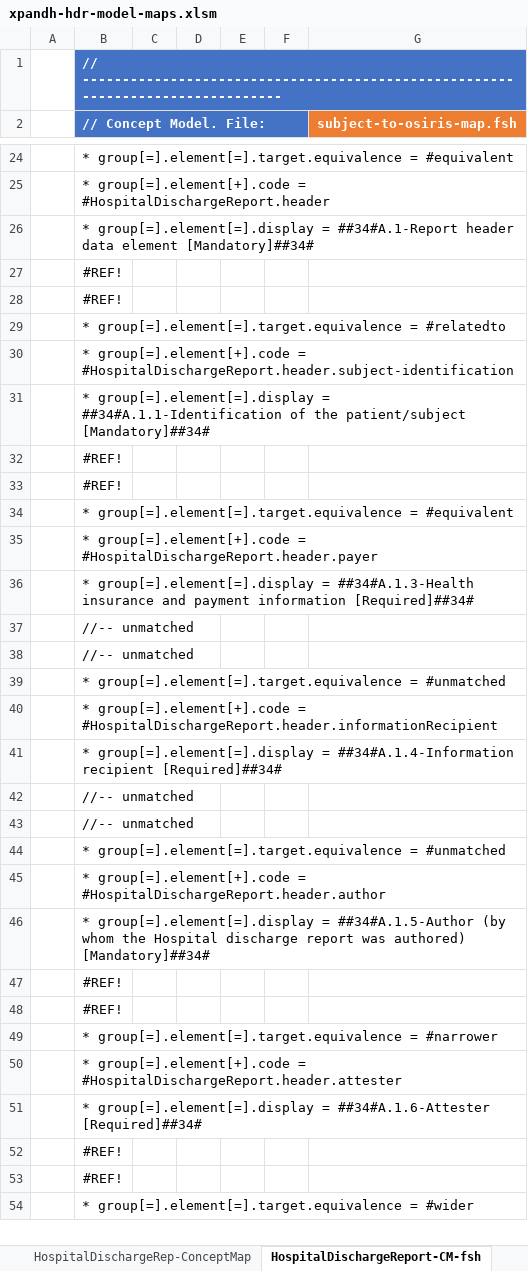
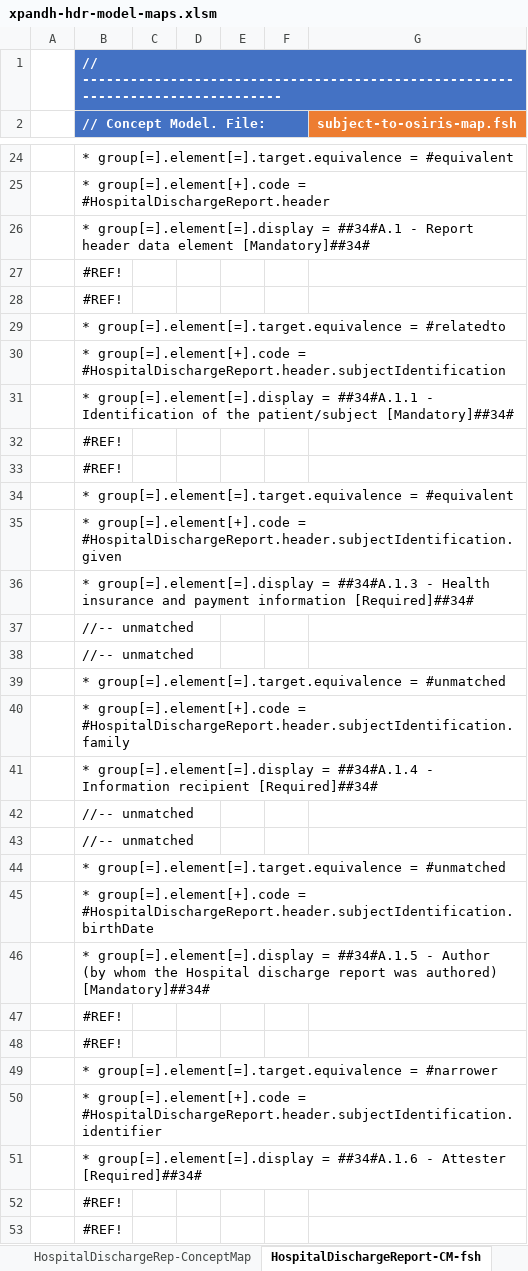
Before and after one commit to hl7-eu/xpandh-hdr, an Excel workbook: src-models/xpandh-hdr-model-maps.xlsm, sheet HospitalDischargeReport-CM-fsh, drawn as a sheet; only a part is shown, gaps mark what is left out; the shorter side is filled out with more unchanged rows; values as stored, in another font and other column widths than the file's, no borders; charts and pictures not drawn; the diff covers the shown part only; the diff names each change by its address in the sheet, - before the commit and + after, or states it on an @@ line.

Commit message:
Encounter model and first profile

```diff
--- a/src-models/xpandh-hdr-model-maps.xlsm (sheet HospitalDischargeReport-CM-fsh)
+++ b/src-models/xpandh-hdr-model-maps.xlsm (sheet HospitalDischargeReport-CM-fsh)
-B26 (// Concept Model. File:): …group[=].element[=].display = ##34#A.1-Report header data…
+B26 (// Concept Model. File:): …group[=].element[=].display = ##34#A.1 - Report header data…
-B30 (// Concept Model. File:): …group[=].element[+].code = #HospitalDischargeReport.header.subject-identification
+B30 (// Concept Model. File:): …group[=].element[+].code = #HospitalDischargeReport.header.subjectIdentification
-B31 (// Concept Model. File:): …group[=].element[=].display = ##34#A.1.1-Identification of the…
+B31 (// Concept Model. File:): …group[=].element[=].display = ##34#A.1.1 - Identification of the…
-B35 (// Concept Model. File:): …group[=].element[+].code = #HospitalDischargeReport.header.payer
+B35 (// Concept Model. File:): …group[=].element[+].code = #HospitalDischargeReport.header.subjectIdentification.given
-B36 (// Concept Model. File:): …group[=].element[=].display = ##34#A.1.3-Health insurance and…
+B36 (// Concept Model. File:): …group[=].element[=].display = ##34#A.1.3 - Health insurance and…
-B40 (// Concept Model. File:): …group[=].element[+].code = #HospitalDischargeReport.header.informationRecipient
+B40 (// Concept Model. File:): …group[=].element[+].code = #HospitalDischargeReport.header.subjectIdentification.family
-B41 (// Concept Model. File:): …group[=].element[=].display = ##34#A.1.4-Information recipient [Required]##34#
+B41 (// Concept Model. File:): …group[=].element[=].display = ##34#A.1.4 - Information recipient [Required]##34#
-B45 (// Concept Model. File:): …group[=].element[+].code = #HospitalDischargeReport.header.author
+B45 (// Concept Model. File:): …group[=].element[+].code = #HospitalDischargeReport.header.subjectIdentification.birthDate
-B46 (// Concept Model. File:): …group[=].element[=].display = ##34#A.1.5-Author (by whom…
+B46 (// Concept Model. File:): …group[=].element[=].display = ##34#A.1.5 - Author (by whom…
-B50 (// Concept Model. File:): …group[=].element[+].code = #HospitalDischargeReport.header.attester
+B50 (// Concept Model. File:): …group[=].element[+].code = #HospitalDischargeReport.header.subjectIdentification.identifier
-B51 (// Concept Model. File:): …group[=].element[=].display = ##34#A.1.6-Attester [Required]##34#
+B51 (// Concept Model. File:): …group[=].element[=].display = ##34#A.1.6 - Attester [Required]##34#
```
Also changed, not shown: 2 edited cells elsewhere in this sheet, sheet Hospital Discharge Report, sheet HospitalDischargeReport, sheet HospitalDischargeReport-fsh, sheet HospitalDischargeRep-ConceptMap, sheet HospitalDischargeReportSK, sheet HospitalDischargeReportSK-fsh, 2 more sheets, other sheet tabs, formulas that keep their value, charts or pictures, 8 other files.
